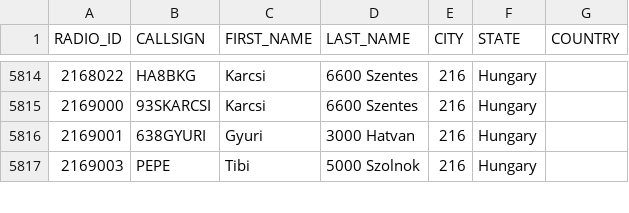
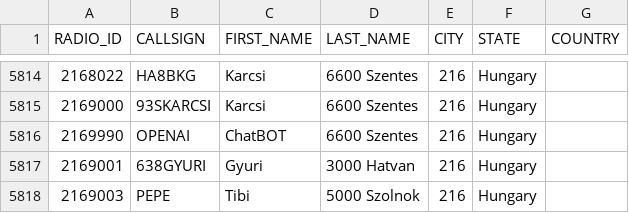
Before and after one commit to bencsikk/freedmrfileok, a CSV file: stripped.csv, drawn as a sheet; only a part is shown, gaps mark what is left out.

Commit message:
Update stripped.csv

```diff
--- a/stripped.csv
+++ b/stripped.csv
@@ -5815,2 +5815,3 @@ RADIO_ID,CALLSIGN,FIRST_NAME,LAST_NAME,CITY,STATE,COUNTRY
 2169000,93SKARCSI,Karcsi,6600 Szentes,216,Hungary,
+2169990,OPENAI,ChatBOT,6600 Szentes,216,Hungary,
 2169001,638GYURI,Gyuri,3000 Hatvan,216,Hungary,
```
